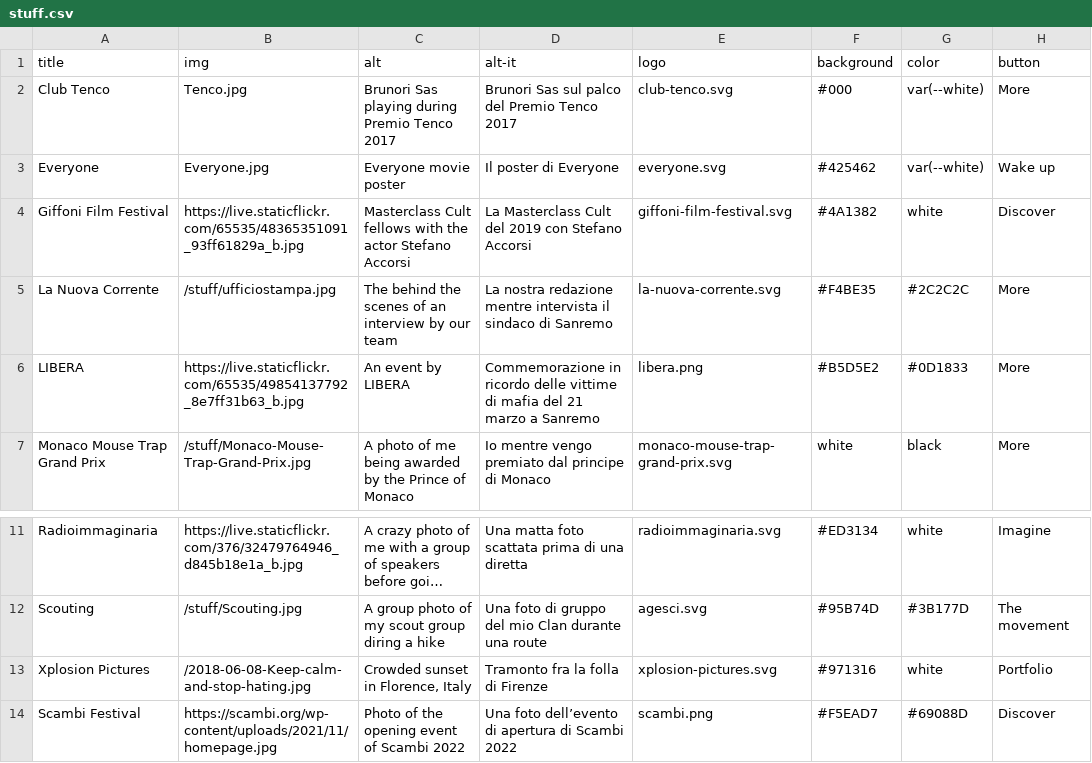
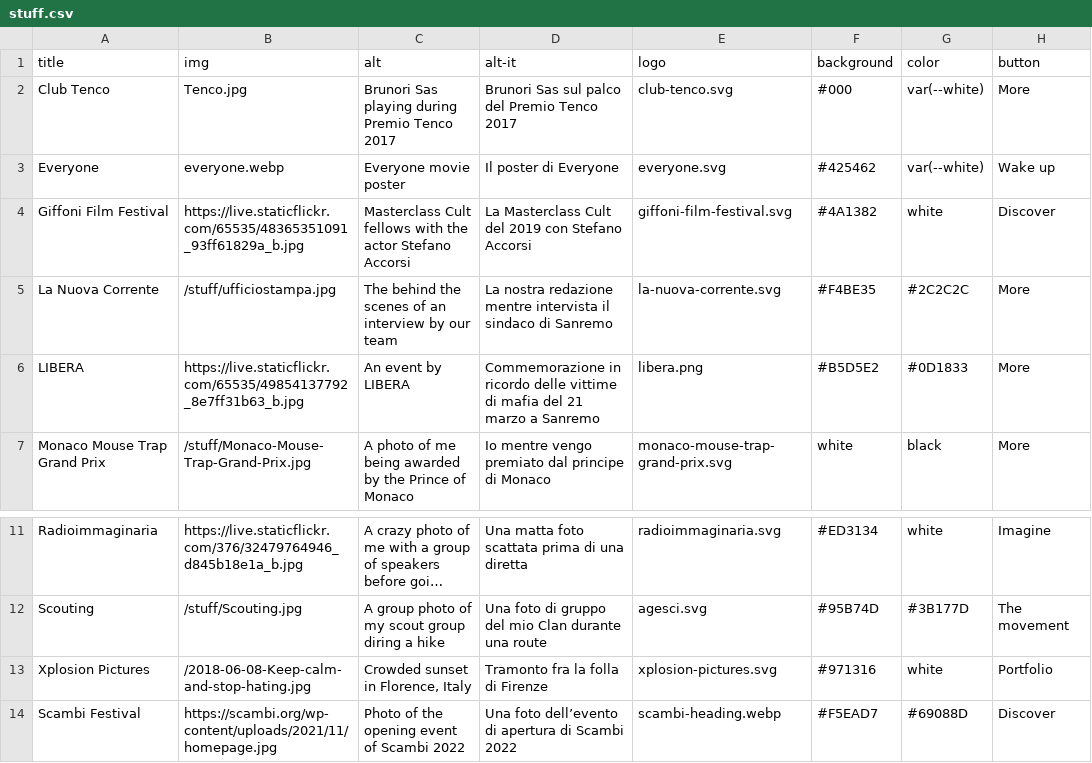
Before and after one commit to xplosionmind/tommi.space, a CSV file: data/stuff.csv, drawn as a sheet; only a part is shown, gaps mark what is left out; long unchanged cells end in …; the diff names each change by its address in the sheet, - before the commit and + after, or states it on an @@ line.

```diff
--- a/data/stuff.csv
+++ b/data/stuff.csv
-B3 (img): Everyone.jpg
+B3 (img): everyone.webp
-E14 (logo): scambi.png
+E14 (logo): scambi-heading.webp
```
Also changed, not shown: 14 other files.
